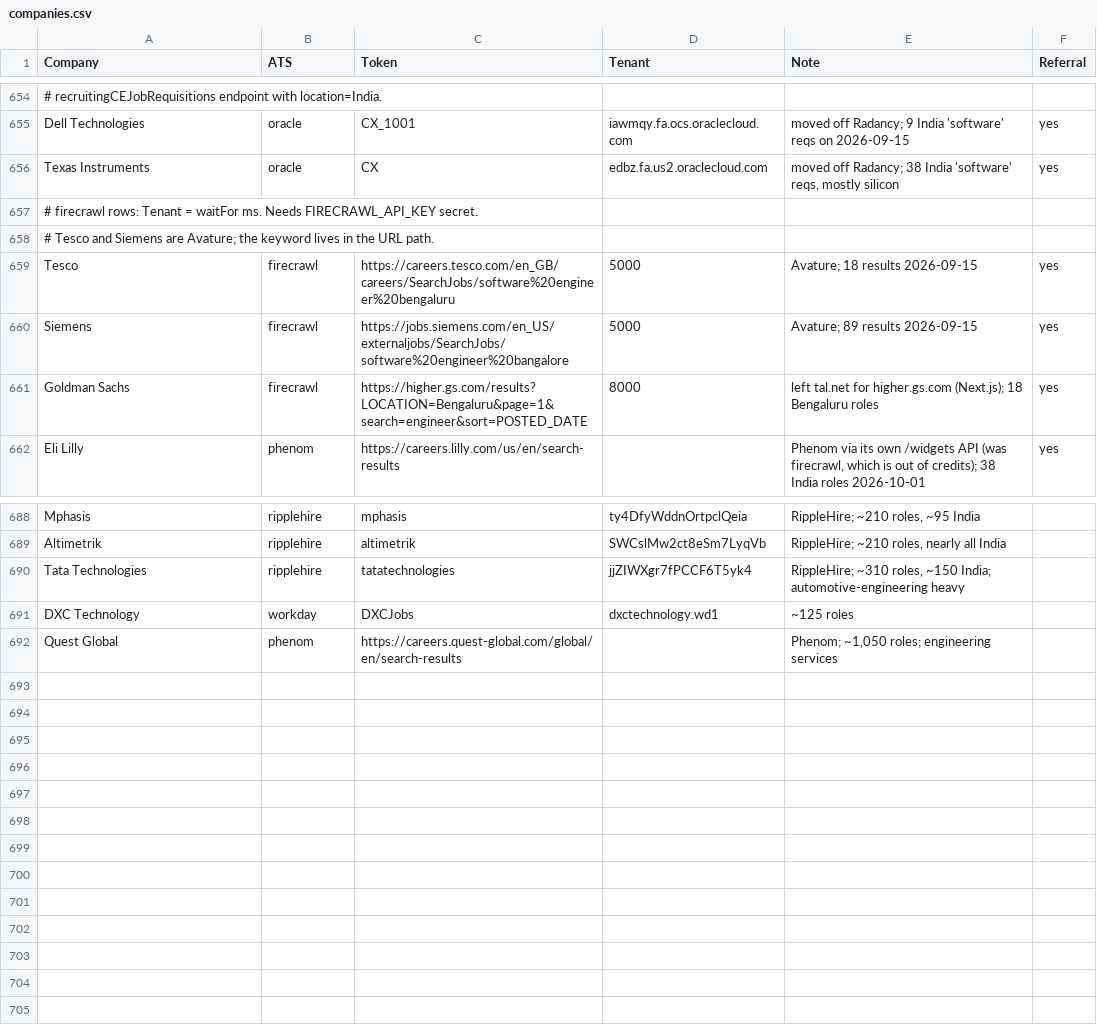
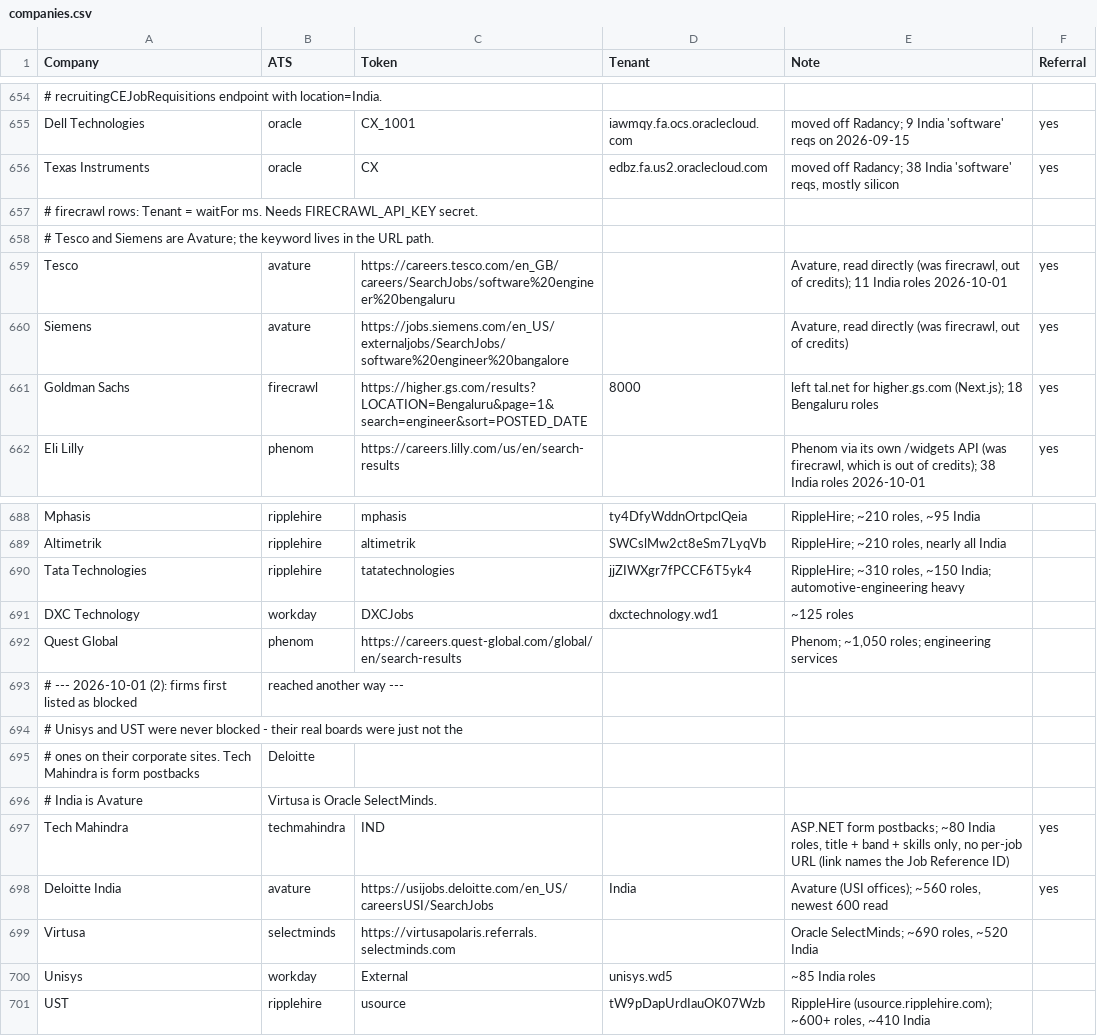
Before and after one commit to m3rcury02/jobscan, a CSV file: companies.csv, drawn as a sheet; only a part is shown, gaps mark what is left out.

```diff
--- a/companies.csv
+++ b/companies.csv
@@ -658,4 +658,4 @@ Texas Instruments,oracle,CX,edbz.fa.us2.oraclecloud.com,"moved off Radancy; 38 I
 #   Tesco and Siemens are Avature; the keyword lives in the URL path.
-Tesco,firecrawl,https://careers.tesco.com/en_GB/careers/SearchJobs/software%20engineer%20bengaluru,5000,"Avature; 18 results 2026-09-15",yes
-Siemens,firecrawl,https://jobs.siemens.com/en_US/externaljobs/SearchJobs/software%20engineer%20bangalore,5000,"Avature; 89 results 2026-09-15",yes
+Tesco,avature,https://careers.tesco.com/en_GB/careers/SearchJobs/software%20engineer%20bengaluru,,"Avature, read directly (was firecrawl, out of credits); 11 India roles 2026-10-01",yes
+Siemens,avature,https://jobs.siemens.com/en_US/externaljobs/SearchJobs/software%20engineer%20bangalore,,"Avature, read directly (was firecrawl, out of credits)",yes
 Goldman Sachs,firecrawl,https://higher.gs.com/results?LOCATION=Bengaluru&page=1&search=engineer&sort=POSTED_DATE,8000,"left tal.net for higher.gs.com (Next.js); 18 Bengaluru roles",yes
@@ -692 +692,10 @@ DXC Technology,workday,DXCJobs,dxctechnology.wd1,"~125 roles",
 Quest Global,phenom,https://careers.quest-global.com/global/en/search-results,,"Phenom; ~1,050 roles; engineering services",
+# --- 2026-10-01 (2): firms first listed as blocked, reached another way ---
+#   Unisys and UST were never blocked - their real boards were just not the
+#   ones on their corporate sites. Tech Mahindra is form postbacks, Deloitte
+#   India is Avature, Virtusa is Oracle SelectMinds.
+Tech Mahindra,techmahindra,IND,,"ASP.NET form postbacks; ~80 India roles, title + band + skills only, no per-job URL (link names the Job Reference ID)",yes
+Deloitte India,avature,https://usijobs.deloitte.com/en_US/careersUSI/SearchJobs,India,"Avature (USI offices); ~560 roles, newest 600 read",yes
+Virtusa,selectminds,https://virtusapolaris.referrals.selectminds.com,,"Oracle SelectMinds; ~690 roles, ~520 India",
+Unisys,workday,External,unisys.wd5,"~85 India roles",
+UST,ripplehire,usource,tW9pDapUrdIauOK07Wzb,"RippleHire (usource.ripplehire.com); ~600+ roles, ~410 India",
```
Also changed, not shown: 2 other files.
